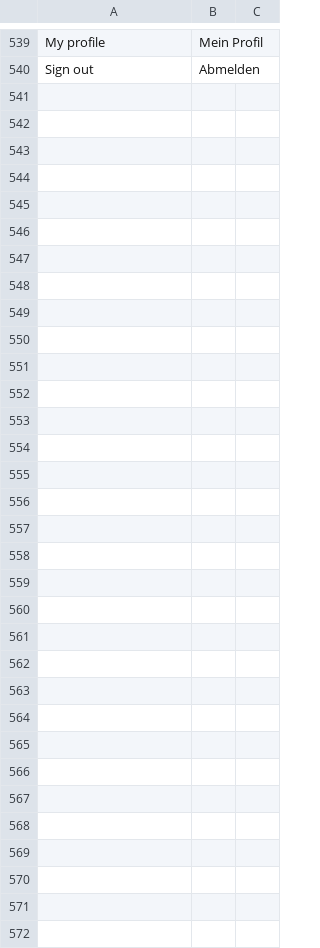
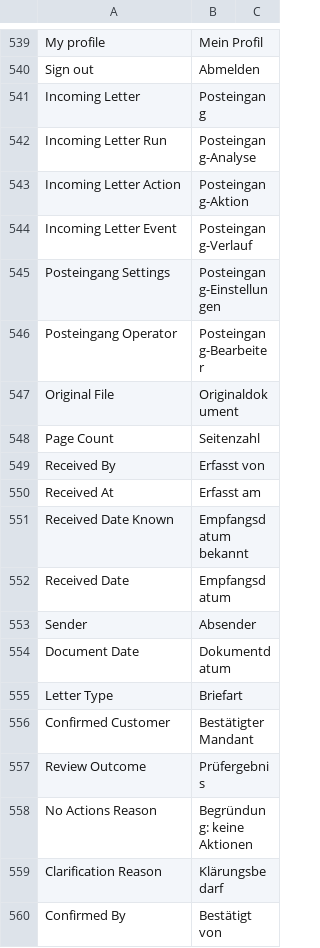
Before and after one commit to nsivtsev/kanzlei-erp, a CSV file: kanzlei_erp/translations/de.csv, drawn as a sheet; only a part is shown, gaps mark what is left out; the diff covers the shown part only; the diff names each change by its address in the sheet, - before the commit and + after, or states it on an @@ line.

```diff
--- a/kanzlei_erp/translations/de.csv
+++ b/kanzlei_erp/translations/de.csv
+row 541: Incoming Letter | Posteingang
+row 542: Incoming Letter Run | Posteingang-Analyse
+row 543: Incoming Letter Action | Posteingang-Aktion
+row 544: Incoming Letter Event | Posteingang-Verlauf
+row 545: Posteingang Settings | Posteingang-Einstellungen
+row 546: Posteingang Operator | Posteingang-Bearbeiter
+row 547: Original File | Originaldokument
+row 548: Page Count | Seitenzahl
+row 549: Received By | Erfasst von
+row 550: Received At | Erfasst am
+row 551: Received Date Known | Empfangsdatum bekannt
+row 552: Received Date | Empfangsdatum
+row 553: Sender | Absender
+row 554: Document Date | Dokumentdatum
+row 555: Letter Type | Briefart
+row 556: Confirmed Customer | Bestätigter Mandant
+row 557: Review Outcome | Prüfergebnis
+row 558: No Actions Reason | Begründung: keine Aktionen
+row 559: Clarification Reason | Klärungsbedarf
+row 560: Confirmed By | Bestätigt von
```
Also changed, not shown: 55 added rows elsewhere in this file, kanzlei_erp/translations/ru.csv, 51 other files.
